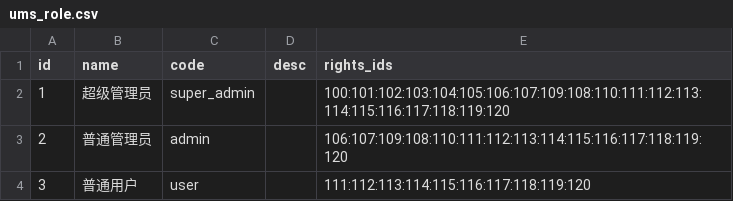
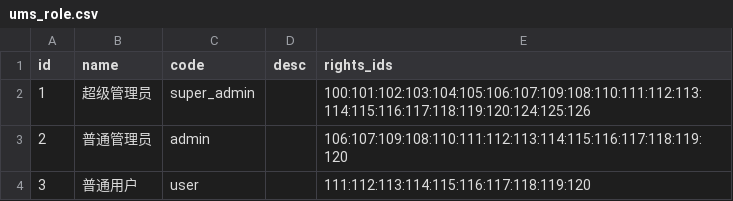
Before and after one commit to zhengxinonly/pear-admin-flask, a CSV file: static/data/ums_role.csv, drawn as a sheet.

```diff
--- a/static/data/ums_role.csv
+++ b/static/data/ums_role.csv
@@ -1,3 +1,3 @@
 id,name,code,desc,rights_ids
-1,超级管理员,super_admin,,100:101:102:103:104:105:106:107:109:108:110:111:112:113:114:115:116:117:118:119:120
+1,超级管理员,super_admin,,100:101:102:103:104:105:106:107:109:108:110:111:112:113:114:115:116:117:118:119:120:124:125:126
 2,普通管理员,admin,,106:107:109:108:110:111:112:113:114:115:116:117:118:119:120
```
Also changed, not shown: static/data/ums_user.csv, 1 other file.
